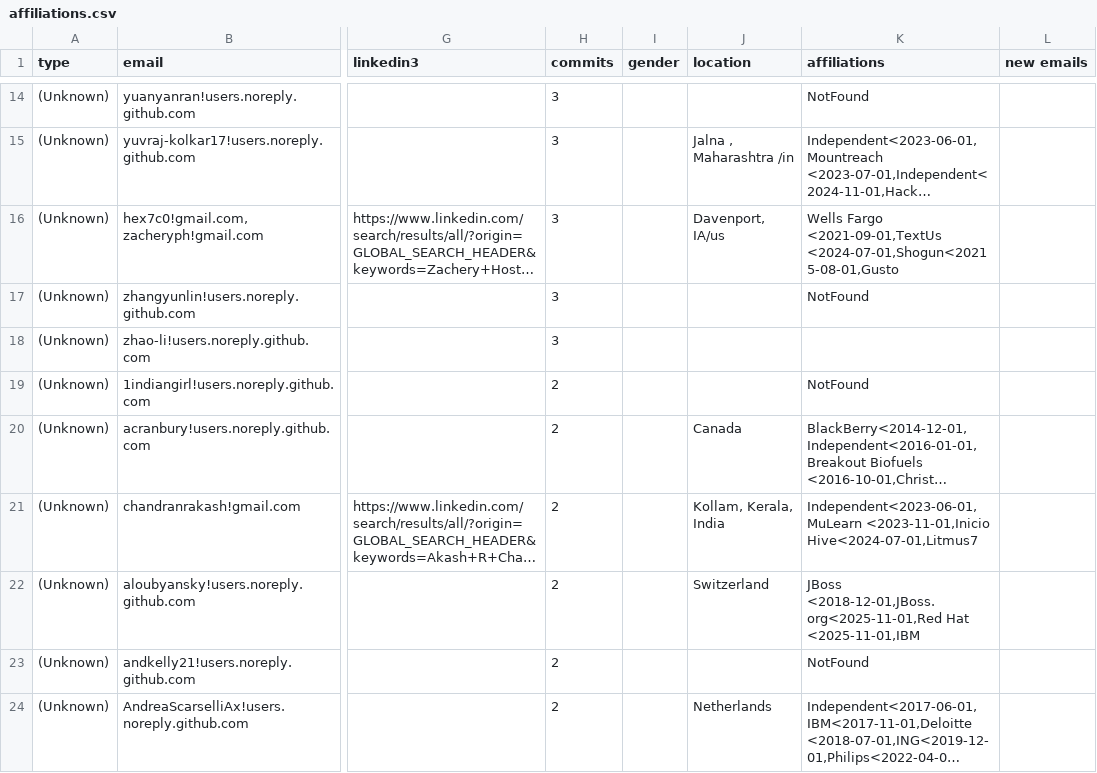
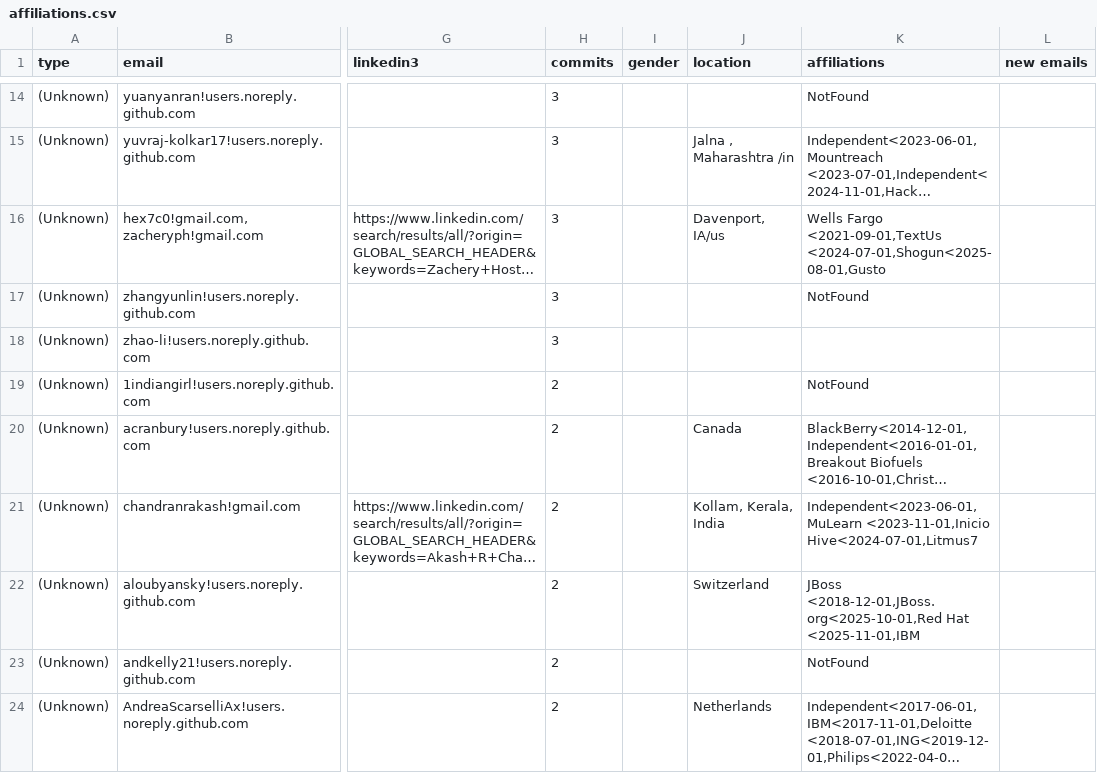
Before and after one commit to Skarlso/gitdm, a CSV file: src/affiliations.csv, drawn as a sheet; only a part is shown, gaps mark what is left out; long unchanged cells end in …; the diff names each change by its address in the sheet, - before the commit and + after, or states it on an @@ line.

Commit message:
Manual fixes
Signed-off-by: Łukasz Gryglicki <lgryglicki@cncf.io>

```diff
--- a/src/affiliations.csv
+++ b/src/affiliations.csv
-K16 (affiliations): …Fargo <2021-09-01,TextUs <2024-07-01,Shogun<20215-08-01,Gusto
+K16 (affiliations): …Fargo <2021-09-01,TextUs <2024-07-01,Shogun<2025-08-01,Gusto
-K22 (affiliations): JBoss <2018-12-01,JBoss.org<2025-11-01,Red Hat <2025-11-01,IBM
+K22 (affiliations): JBoss <2018-12-01,JBoss.org<2025-10-01,Red Hat <2025-11-01,IBM
```
